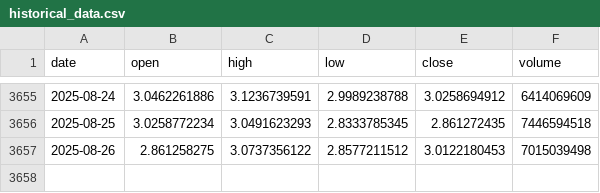
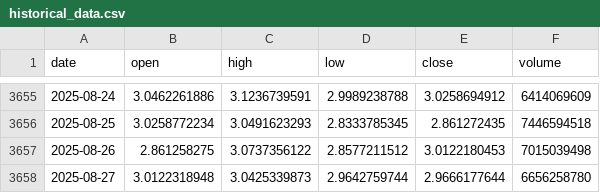
Before and after one commit to LukeGSW/AnalisiCiclica-XRP-USD, a CSV file: data/XRP-USD/historical_data.csv, drawn as a sheet; only a part is shown, gaps mark what is left out.

```diff
--- a/data/XRP-USD/historical_data.csv
+++ b/data/XRP-USD/historical_data.csv
@@ -3657 +3657,2 @@ date,open,high,low,close,volume
 2025-08-26,2.861258275,3.0737356122,2.8577211512,3.0122180453,7015039498
+2025-08-27,3.0122318948,3.0425339873,2.9642759744,2.9666177644,6656258780
```
Also changed, not shown: data/XRP-USD/signals.csv, 3 other files.
